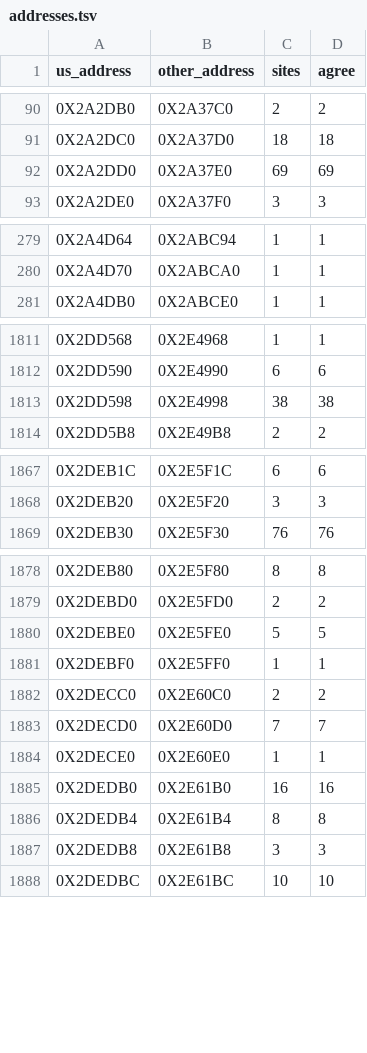
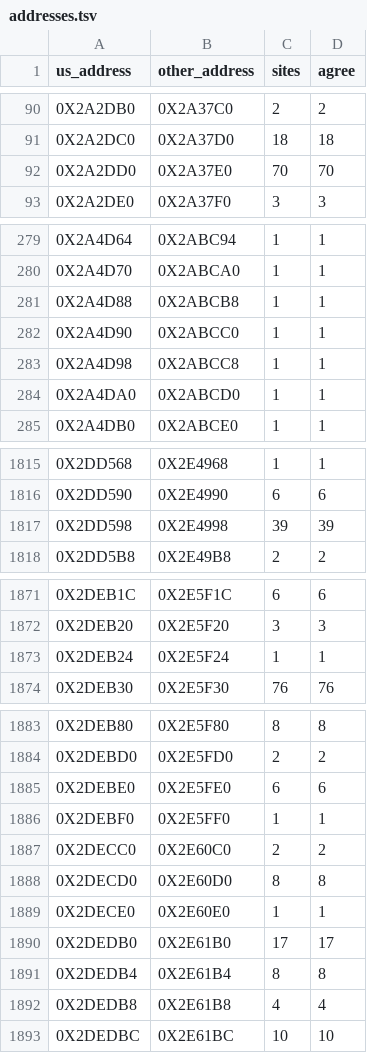
Before and after one commit to OpenThievius/sly2-decomp, a TSV file: config/eu/addresses.tsv, drawn as a sheet; only a part is shown, gaps mark what is left out; the diff covers the shown part only.

```diff
--- a/config/eu/addresses.tsv
+++ b/config/eu/addresses.tsv
@@ -91,3 +91,3 @@ us_address	other_address	sites	agree
 0X2A2DC0	0X2A37D0	18	18
-0X2A2DD0	0X2A37E0	69	69
+0X2A2DD0	0X2A37E0	70	70
 0X2A2DE0	0X2A37F0	3	3
@@ -280,2 +280,6 @@ us_address	other_address	sites	agree
 0X2A4D70	0X2ABCA0	1	1
+0X2A4D88	0X2ABCB8	1	1
+0X2A4D90	0X2ABCC0	1	1
+0X2A4D98	0X2ABCC8	1	1
+0X2A4DA0	0X2ABCD0	1	1
 0X2A4DB0	0X2ABCE0	1	1
@@ -1812,3 +1816,3 @@ us_address	other_address	sites	agree
 0X2DD590	0X2E4990	6	6
-0X2DD598	0X2E4998	38	38
+0X2DD598	0X2E4998	39	39
 0X2DD5B8	0X2E49B8	2	2
@@ -1868,2 +1872,3 @@ us_address	other_address	sites	agree
 0X2DEB20	0X2E5F20	3	3
+0X2DEB24	0X2E5F24	1	1
 0X2DEB30	0X2E5F30	76	76
@@ -1879,10 +1884,10 @@ us_address	other_address	sites	agree
 0X2DEBD0	0X2E5FD0	2	2
-0X2DEBE0	0X2E5FE0	5	5
+0X2DEBE0	0X2E5FE0	6	6
 0X2DEBF0	0X2E5FF0	1	1
 0X2DECC0	0X2E60C0	2	2
-0X2DECD0	0X2E60D0	7	7
+0X2DECD0	0X2E60D0	8	8
 0X2DECE0	0X2E60E0	1	1
-0X2DEDB0	0X2E61B0	16	16
+0X2DEDB0	0X2E61B0	17	17
 0X2DEDB4	0X2E61B4	8	8
-0X2DEDB8	0X2E61B8	3	3
+0X2DEDB8	0X2E61B8	4	4
 0X2DEDBC	0X2E61BC	10	10
```
Also changed, not shown: 18 edited cells elsewhere in this file, config/eu/c_status.tsv, config/matching/walls.tsv, 16 other files.
